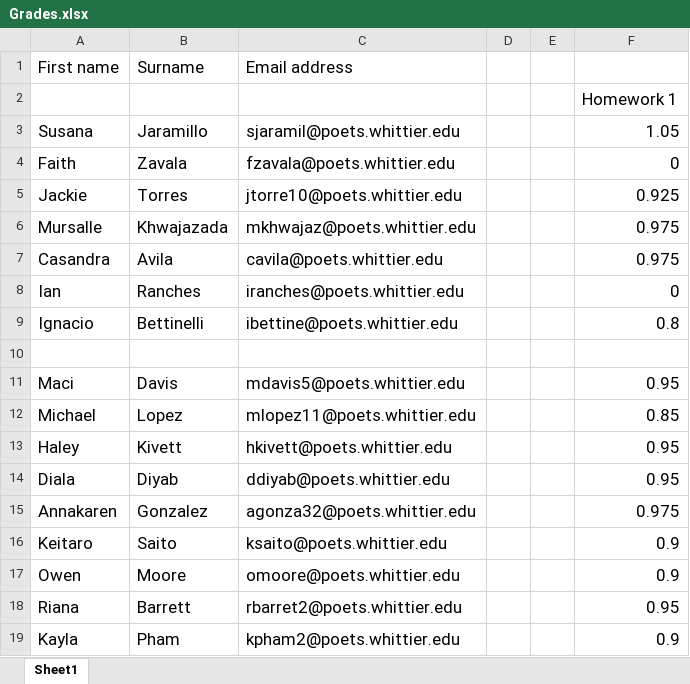
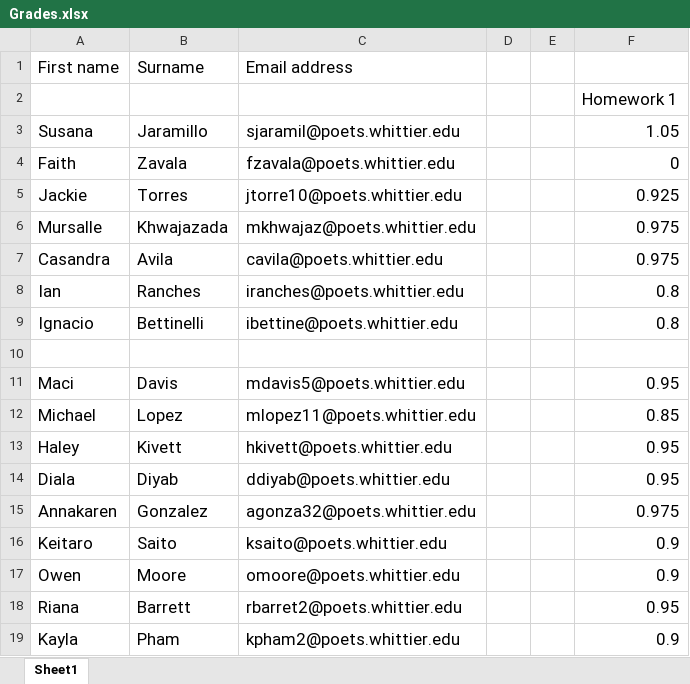
Before and after one commit to 918particle/AlgebraBasedMechanics1, an Excel workbook: Semester2/grades/Grades.xlsx, sheet Sheet1, drawn as a sheet; values as stored, in another font and other column widths than the file's, no borders; the diff names each change by its address in the sheet, - before the commit and + after, or states it on an @@ line.

Commit message:
Update Grades spreadsheet

```diff
--- a/Semester2/grades/Grades.xlsx (sheet Sheet1)
+++ b/Semester2/grades/Grades.xlsx (sheet Sheet1)
-F8: 0
+F8: 0.8
```
